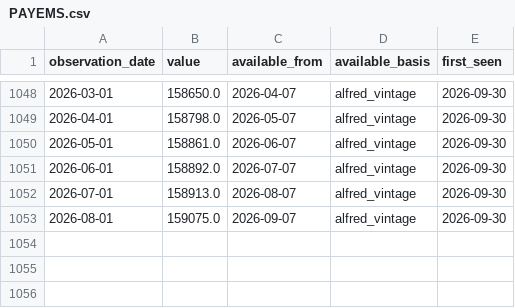
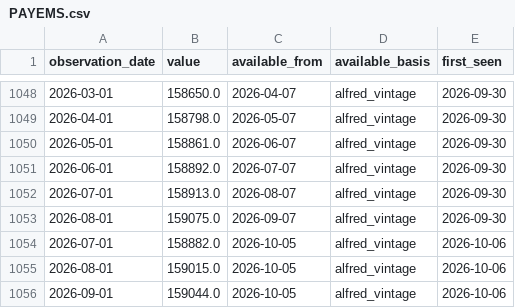
Before and after one commit to hahajongha/for_dashboard, a CSV file: investment_model/data/fred_pit/PAYEMS.csv, drawn as a sheet; only a part is shown, gaps mark what is left out; the diff names each change by its address in the sheet, - before the commit and + after, or states it on an @@ line.

```diff
--- a/investment_model/data/fred_pit/PAYEMS.csv
+++ b/investment_model/data/fred_pit/PAYEMS.csv
+row 1054: 2026-07-01 | 158882.0 | 2026-10-05 | alfred_vintage | 2026-10-06
+row 1055: 2026-08-01 | 159015.0 | 2026-10-05 | alfred_vintage | 2026-10-06
+row 1056: 2026-09-01 | 159044.0 | 2026-10-05 | alfred_vintage | 2026-10-06
```
Also changed, not shown: investment_model/data/fred/BAMLH0A0HYM2.csv, investment_model/data/fred/DTWEXBGS.csv, 48 other files.
